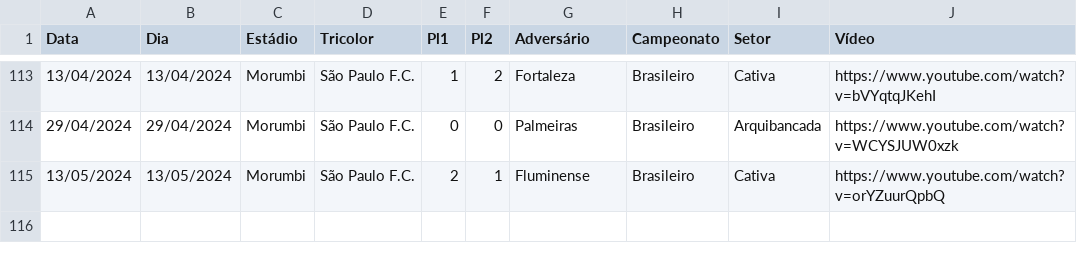
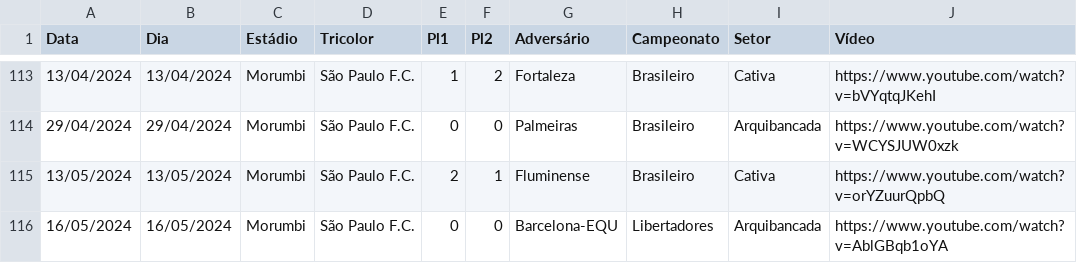
Before and after one commit to renatosts/SPFC, a CSV file: CSV/SPFC.csv, drawn as a sheet; only a part is shown, gaps mark what is left out; the diff names each change by its address in the sheet, - before the commit and + after, or states it on an @@ line.

Commit message:
Processamento 17/05/2024

```diff
--- a/CSV/SPFC.csv
+++ b/CSV/SPFC.csv
+row 116: 16/05/2024 | 16/05/2024 | Morumbi | São Paulo F.C. | 0 | 0 | Barcelona-EQU | Libertadores | Arquibancada | https://www.youtube.com/watch?v=AblGBqb1oYA
```
